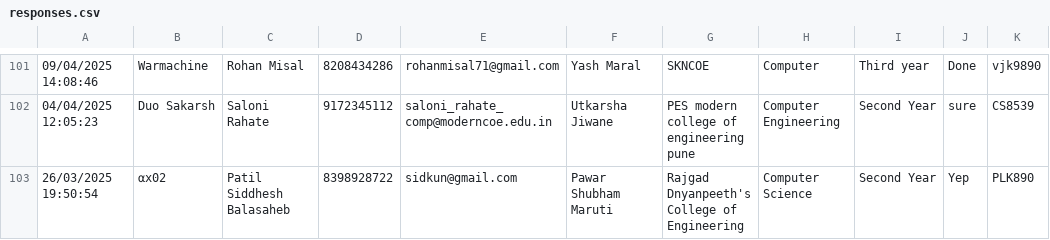
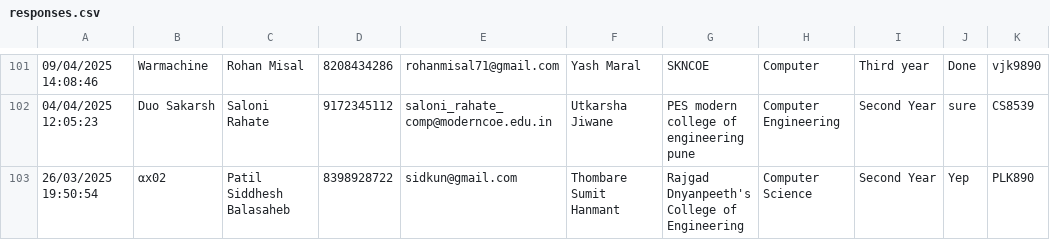
Before and after one commit to SanchitKumbhar/paradoxfiles, a CSV file: responses.csv, drawn as a sheet; only a part is shown, gaps mark what is left out; the diff names each change by its address in the sheet, - before the commit and + after, or states it on an @@ line.

Commit message:
Update responses.csv

```diff
--- a/responses.csv
+++ b/responses.csv
-F103: Pawar Shubham Maruti
+F103: Thombare Sumit Hanmant
```
